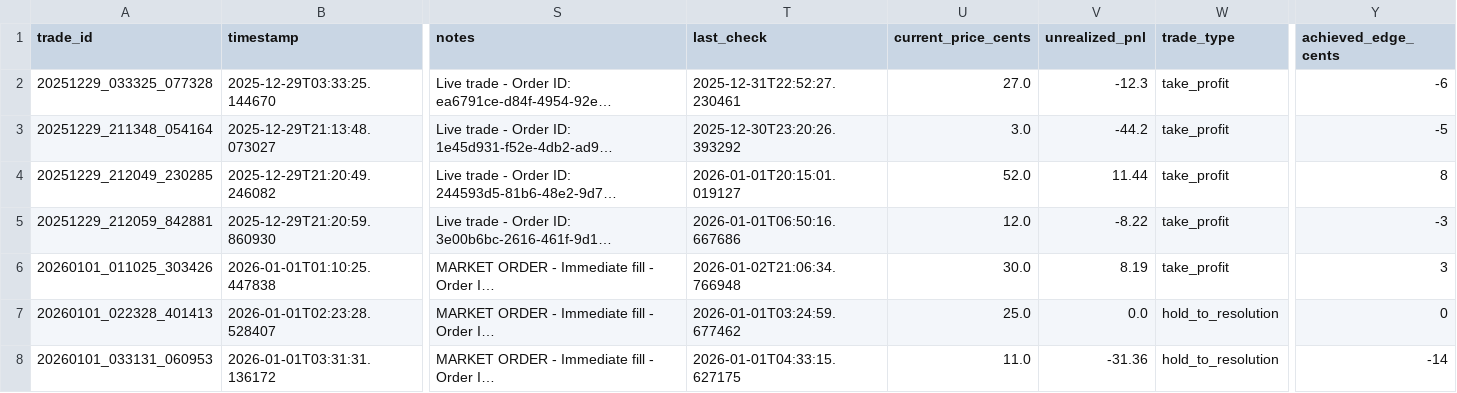
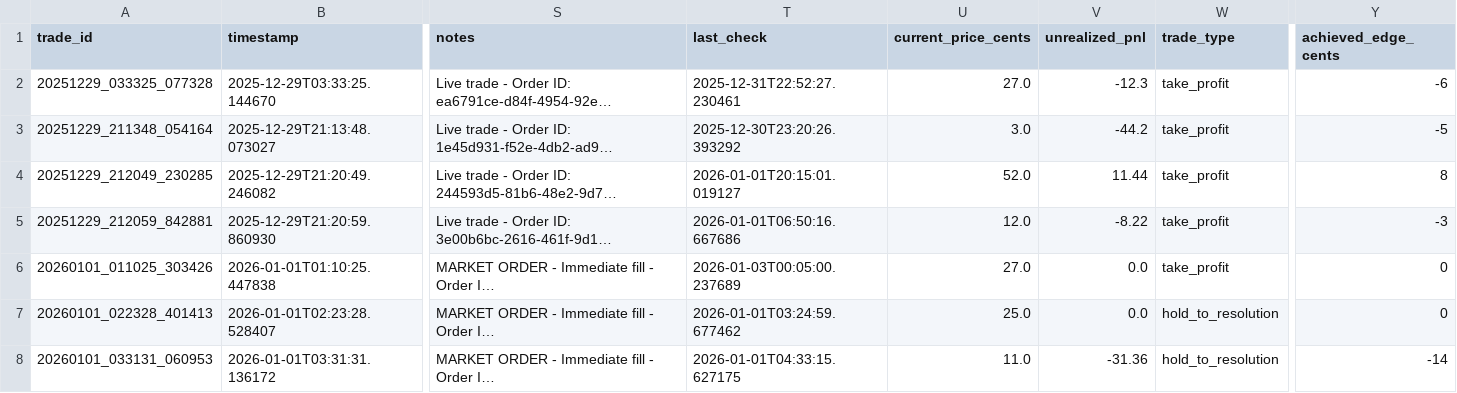
Before and after one commit to ChunTungZhuangLeo/moondev_follow, a CSV file: src/data/kalshiv2_live_1227/trades.csv, drawn as a sheet; only a part is shown, gaps mark what is left out; long unchanged cells end in …; the diff names each change by its address in the sheet, - before the commit and + after, or states it on an @@ line.

```diff
--- a/src/data/kalshiv2_live_1227/trades.csv
+++ b/src/data/kalshiv2_live_1227/trades.csv
-T6 (last_check): 2026-01-02T21:06:34.766948
+T6 (last_check): 2026-01-03T00:05:00.237689
-U6 (current_price_cents): 30.0
+U6 (current_price_cents): 27.0
-V6 (unrealized_pnl): 8.19
+V6 (unrealized_pnl): 0.0
-Y6 (achieved_edge_cents): 3
+Y6 (achieved_edge_cents): 0
```
Also changed, not shown: src/data/kalshiv2_live_1227/markets.csv, src/data/kalshiv2_live_1227/price_history.csv.
